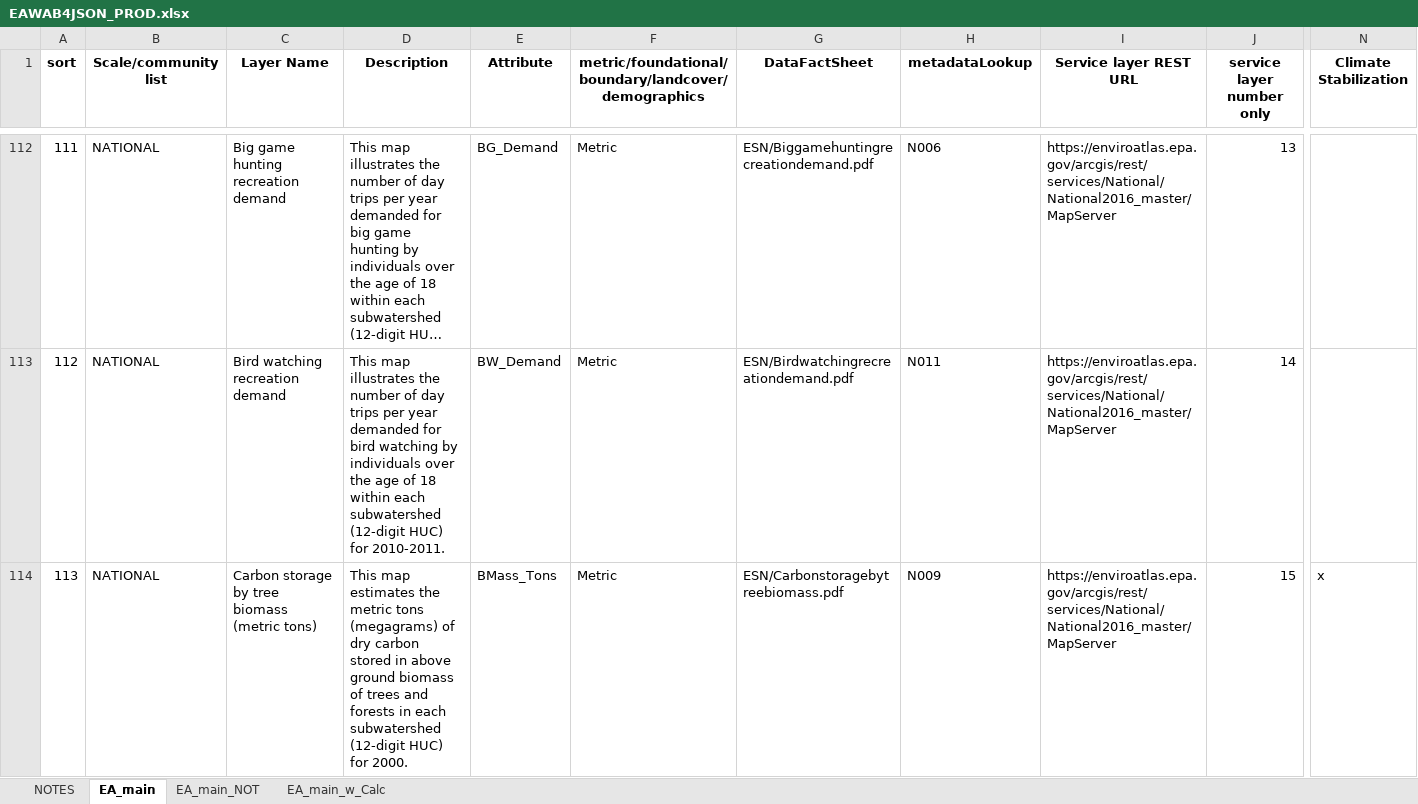
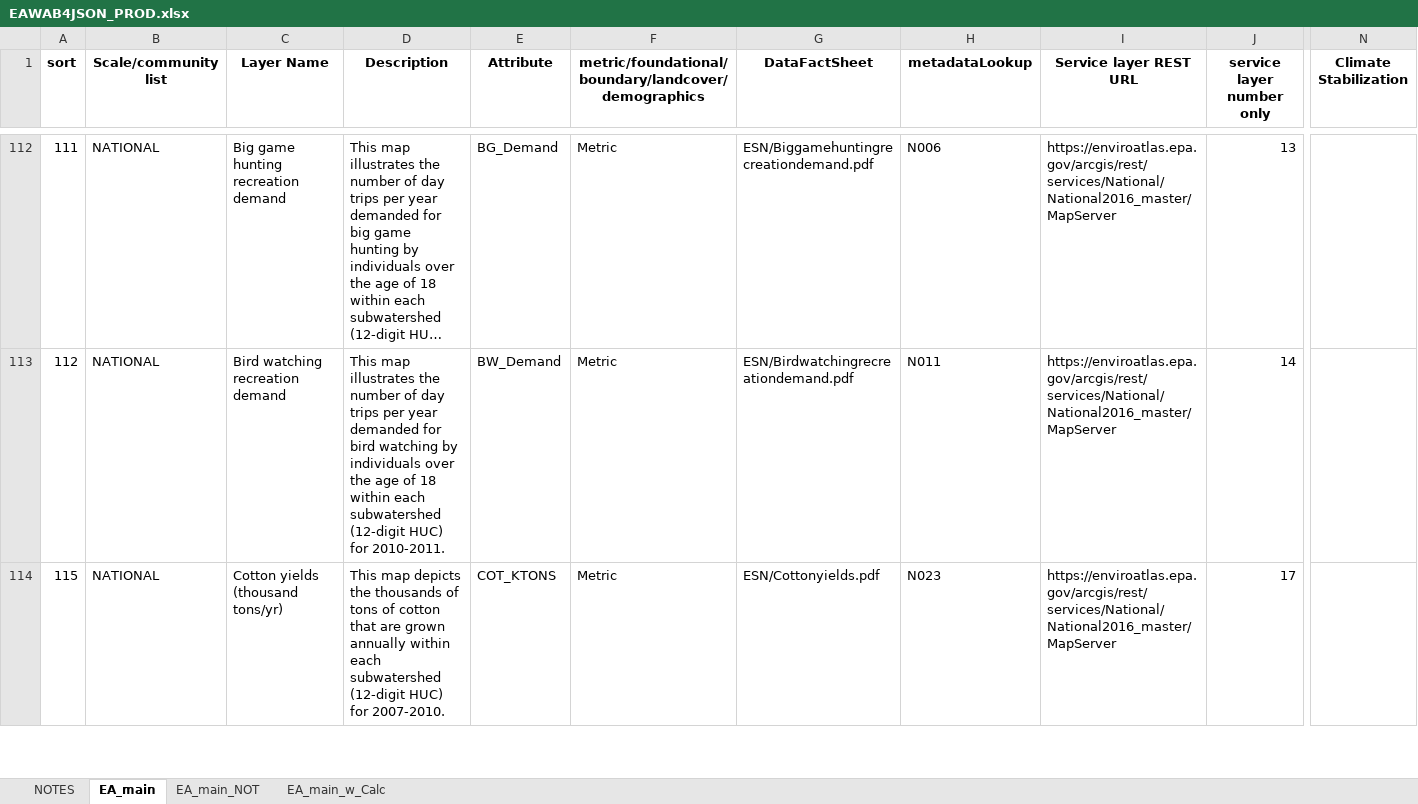
Before and after one commit to USEPA/EnviroAtlas_JSApp, an Excel workbook: scripts/EAWAB4JSON_PROD.xlsx, sheet EA_main, drawn as a sheet; only a part is shown, gaps mark what is left out; the shorter side is filled out with more unchanged rows; long unchanged cells end in …; values as stored, in another font and other column widths than the file's, no borders; rows hold the shown columns only; the diff covers the shown part only; the diff names each change by its address in the sheet, - before the commit and + after, or states it on an @@ line.

```diff
--- a/scripts/EAWAB4JSON_PROD.xlsx (sheet EA_main)
+++ b/scripts/EAWAB4JSON_PROD.xlsx (sheet EA_main)
-row 114: 113 | NATIONAL | Carbon storage by tree biomass (metric tons) | This map estimates the metric tons (megagrams) of dry carbon stored in above ground biomass of trees and forests in each subwatershed (12-digit HUC) for 2000. | BMass_Tons | Metric | ESN/Carbonstoragebytreebiomass.pdf | N009 | https://enviroatlas.epa.gov/arcgis/rest/services/National/National2016_master/MapServer | 15 | x
```
Also changed, not shown: 1 removed row elsewhere in this sheet, scripts/EAWAB4JSON.xlsx, scripts/EAWAB4JSON_LEB.xlsx, 2 other files.
